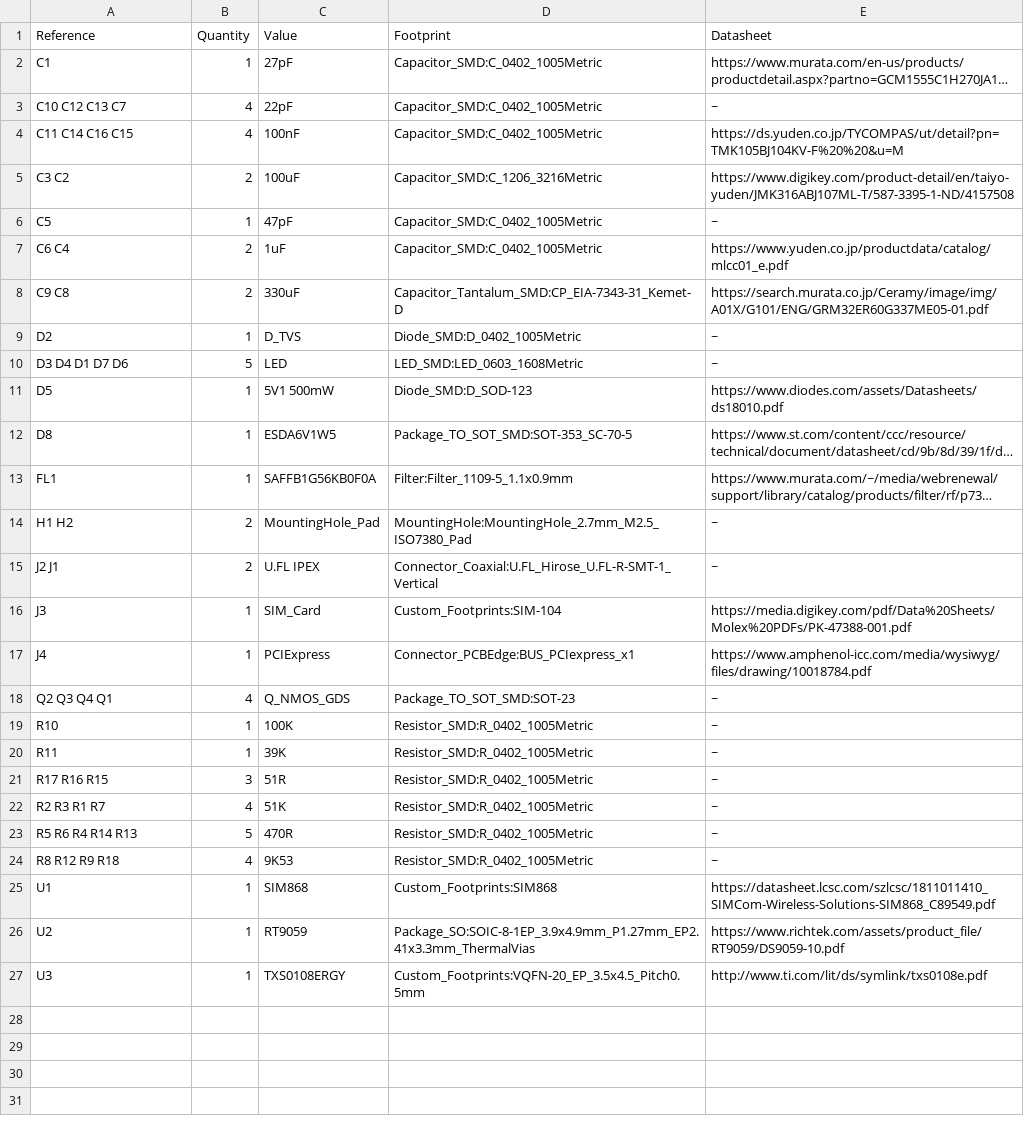
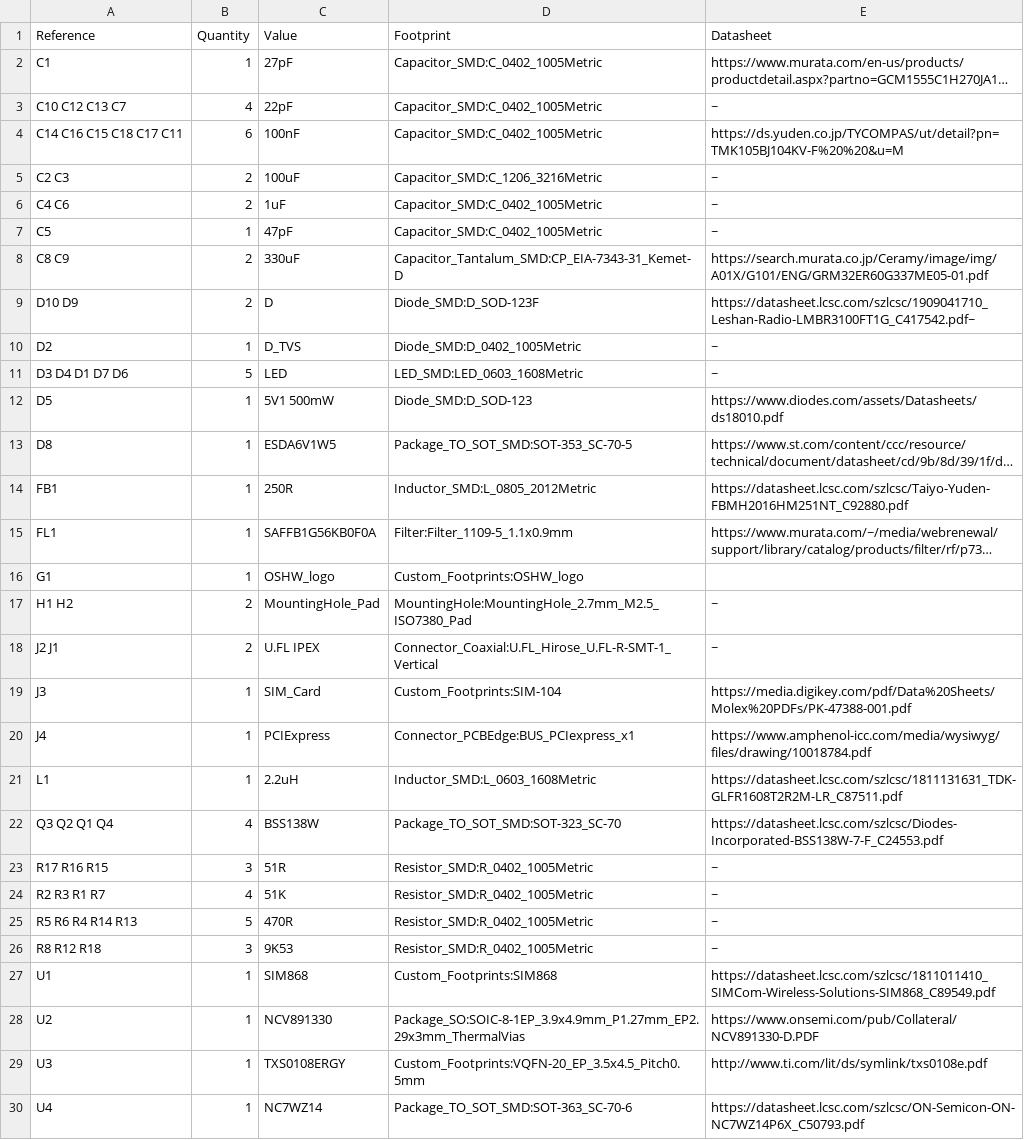
Before and after one commit to robertpuccinelli/PCBs, a CSV file: designs/Vespucci/RF Module/R1_SIM868/R1_SIM868.csv, drawn as a sheet; long unchanged cells end in …; removed rows and columns are numbered as before the commit, all else as after; the diff names each change by its address in the sheet, - before the commit and + after, or states it on an @@ line.

```diff
--- a/designs/Vespucci/RF Module/R1_SIM868/R1_SIM868.csv
+++ b/designs/Vespucci/RF Module/R1_SIM868/R1_SIM868.csv
-A4 (Reference): C11 C14 C16 C15
+A4 (Reference): C14 C16 C15 C18 C17 C11
-B4 (Quantity): 4
+B4 (Quantity): 6
-A5 (Reference): C3 C2
+A5 (Reference): C2 C3
-E5 (Datasheet): https://www.digikey.com/product-detail/en/taiyo-yuden/JMK316ABJ107ML-T/587-3395-1-ND/4157508
+E5 (Datasheet): ~
+row 6: C4 C6 | 2 | 1uF | Capacitor_SMD:C_0402_1005Metric | ~
-row 7: C6 C4 | 2 | 1uF | Capacitor_SMD:C_0402_1005Metric | https://www.yuden.co.jp/productdata/catalog/mlcc01_e.pdf
-A8 (Reference): C9 C8
+A8 (Reference): C8 C9
+row 9: D10 D9 | 2 | D | Diode_SMD:D_SOD-123F | https://datasheet.lcsc.com/szlcsc/1909041710_Leshan-Radio-LMBR3100FT1G_C417542.pdf~
+row 14: FB1 | 1 | 250R | Inductor_SMD:L_0805_2012Metric | https://datasheet.lcsc.com/szlcsc/Taiyo-Yuden-FBMH2016HM251NT_C92880.pdf
+row 16: G1 | 1 | OSHW_logo | Custom_Footprints:OSHW_logo
-row 18: Q2 Q3 Q4 Q1 | 4 | Q_NMOS_GDS | Package_TO_SOT_SMD:SOT-23 | ~
-row 19: R10 | 1 | 100K | Resistor_SMD:R_0402_1005Metric | ~
-row 20: R11 | 1 | 39K | Resistor_SMD:R_0402_1005Metric | ~
+row 21: L1 | 1 | 2.2uH | Inductor_SMD:L_0603_1608Metric | https://datasheet.lcsc.com/szlcsc/1811131631_TDK-GLFR1608T2R2M-LR_C87511.pdf
+row 22: Q3 Q2 Q1 Q4 | 4 | BSS138W | Package_TO_SOT_SMD:SOT-323_SC-70 | https://datasheet.lcsc.com/szlcsc/Diodes-Incorporated-BSS138W-7-F_C24553.pdf
-A26 (Reference): R8 R12 R9 R18
+A26 (Reference): R8 R12 R18
-B26 (Quantity): 4
+B26 (Quantity): 3
-C28 (Value): RT9059
+C28 (Value): NCV891330
-D28 (Footprint): Package_SO:SOIC-8-1EP_3.9x4.9mm_P1.27mm_EP2.41x3.3mm_ThermalVias
+D28 (Footprint): Package_SO:SOIC-8-1EP_3.9x4.9mm_P1.27mm_EP2.29x3mm_ThermalVias
-E28 (Datasheet): https://www.richtek.com/assets/product_file/RT9059/DS9059-10.pdf
+E28 (Datasheet): https://www.onsemi.com/pub/Collateral/NCV891330-D.PDF
+row 30: U4 | 1 | NC7WZ14 | Package_TO_SOT_SMD:SOT-363_SC-70-6 | https://datasheet.lcsc.com/szlcsc/ON-Semicon-ON-NC7WZ14P6X_C50793.pdf
```
Also changed, not shown: designs/Vespucci/Module Programmer/P1_FT231X/P1_FT231X.csv, 24 other files.
